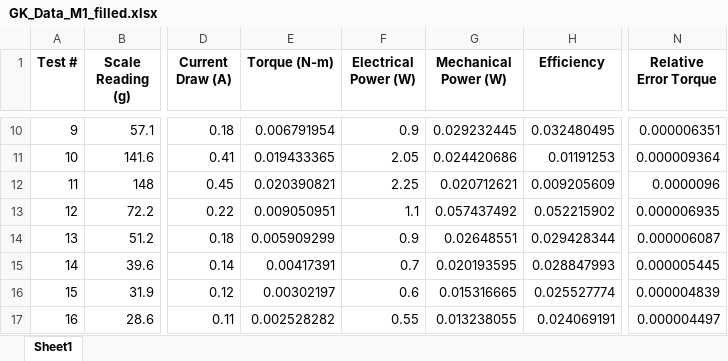
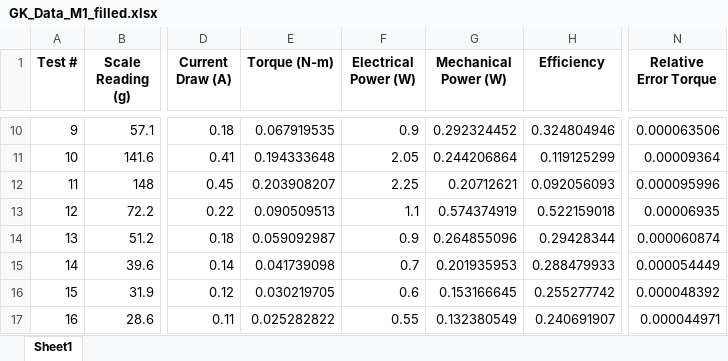
Before and after one commit to gkret123/DC-Motor-Data-Analysis, an Excel workbook: GK_Data_M1_filled.xlsx, sheet Sheet1, drawn as a sheet; only a part is shown, gaps mark what is left out; values as stored, in another font and other column widths than the file's, no borders; the diff covers the shown part only; the diff names each change by its address in the sheet, - before the commit and + after, or states it on an @@ line.

```diff
--- a/GK_Data_M1_filled.xlsx (sheet Sheet1)
+++ b/GK_Data_M1_filled.xlsx (sheet Sheet1)
-E10 (Torque (N-m)): 0.006791954
+E10 (Torque (N-m)): 0.067919535
-G10 (Mechanical Power (W)): 0.029232445
+G10 (Mechanical Power (W)): 0.292324452
-H10 (Efficiency): 0.032480495
+H10 (Efficiency): 0.324804946
-N10 (Relative Error Torque): 0.000006351
+N10 (Relative Error Torque): 0.000063506
-E11 (Torque (N-m)): 0.019433365
+E11 (Torque (N-m)): 0.194333648
-G11 (Mechanical Power (W)): 0.024420686
+G11 (Mechanical Power (W)): 0.244206864
-H11 (Efficiency): 0.01191253
+H11 (Efficiency): 0.119125299
-N11 (Relative Error Torque): 0.000009364
+N11 (Relative Error Torque): 0.00009364
-E12 (Torque (N-m)): 0.020390821
+E12 (Torque (N-m)): 0.203908207
-G12 (Mechanical Power (W)): 0.020712621
+G12 (Mechanical Power (W)): 0.20712621
-H12 (Efficiency): 0.009205609
+H12 (Efficiency): 0.092056093
-N12 (Relative Error Torque): 0.0000096
+N12 (Relative Error Torque): 0.000095996
-E13 (Torque (N-m)): 0.009050951
+E13 (Torque (N-m)): 0.090509513
-G13 (Mechanical Power (W)): 0.057437492
+G13 (Mechanical Power (W)): 0.574374919
-H13 (Efficiency): 0.052215902
+H13 (Efficiency): 0.522159018
-N13 (Relative Error Torque): 0.000006935
+N13 (Relative Error Torque): 0.00006935
-E14 (Torque (N-m)): 0.005909299
+E14 (Torque (N-m)): 0.059092987
-G14 (Mechanical Power (W)): 0.02648551
+G14 (Mechanical Power (W)): 0.264855096
-H14 (Efficiency): 0.029428344
+H14 (Efficiency): 0.29428344
-N14 (Relative Error Torque): 0.000006087
+N14 (Relative Error Torque): 0.000060874
-E15 (Torque (N-m)): 0.00417391
+E15 (Torque (N-m)): 0.041739098
-G15 (Mechanical Power (W)): 0.020193595
+G15 (Mechanical Power (W)): 0.201935953
-H15 (Efficiency): 0.028847993
+H15 (Efficiency): 0.288479933
-N15 (Relative Error Torque): 0.000005445
+N15 (Relative Error Torque): 0.000054449
-E16 (Torque (N-m)): 0.00302197
+E16 (Torque (N-m)): 0.030219705
-G16 (Mechanical Power (W)): 0.015316665
+G16 (Mechanical Power (W)): 0.153166645
-H16 (Efficiency): 0.025527774
+H16 (Efficiency): 0.255277742
-N16 (Relative Error Torque): 0.000004839
+N16 (Relative Error Torque): 0.000048392
-E17 (Torque (N-m)): 0.002528282
+E17 (Torque (N-m)): 0.025282822
-G17 (Mechanical Power (W)): 0.013238055
+G17 (Mechanical Power (W)): 0.132380549
-H17 (Efficiency): 0.024069191
+H17 (Efficiency): 0.240691907
-N17 (Relative Error Torque): 0.000004497
+N17 (Relative Error Torque): 0.000044971
```
Also changed, not shown: 579 edited cells elsewhere in this sheet, GK_Data_M1.xlsx, 12 other files.
